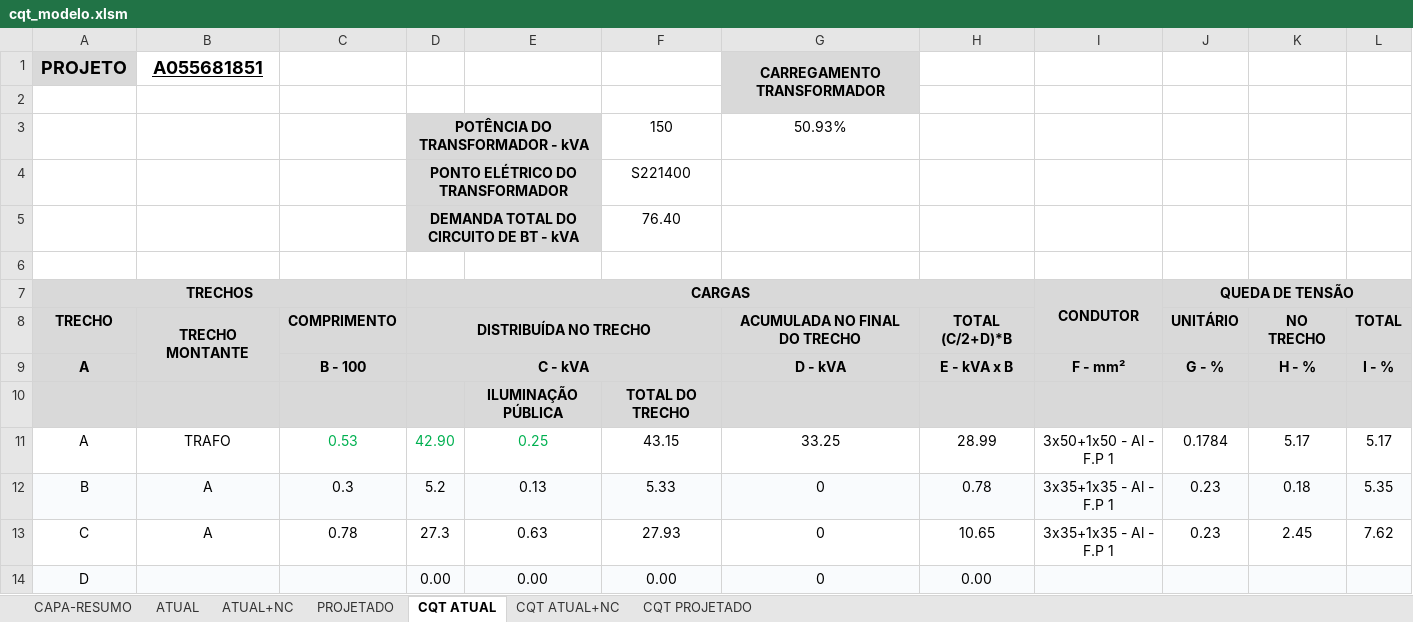
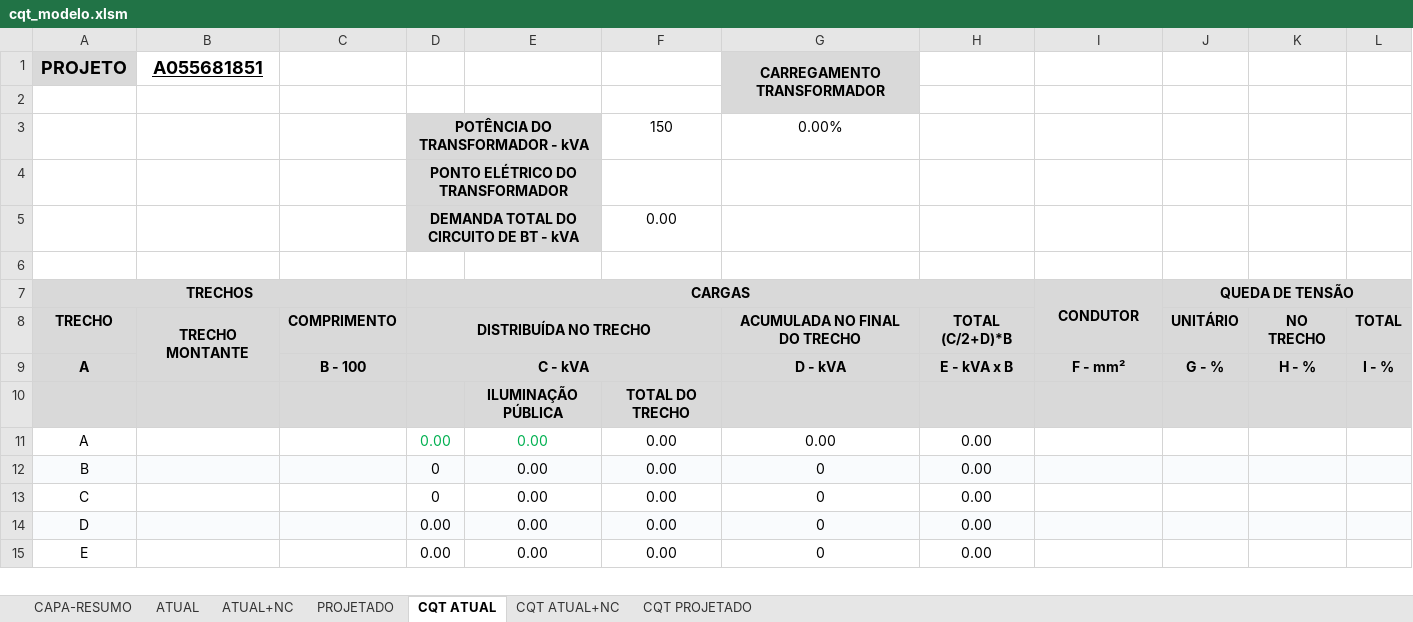
Before and after one commit to jrlampa/aux-cad, an Excel workbook: modelos/cqt_modelo.xlsm, sheet CQT ATUAL, drawn as a sheet; only a part is shown; the shorter side is filled out with more unchanged rows; values as stored, in another font and other column widths than the file's, no borders; charts and pictures and conditional formats not drawn; removed rows and columns are numbered as before the commit, all else as after; the diff names each change by its address in the sheet, - before the commit and + after, or states it on an @@ line.

Commit message:
chore(modelos): atualizar modelos CQT e prancha

```diff
--- a/modelos/cqt_modelo.xlsm (sheet CQT ATUAL)
+++ b/modelos/cqt_modelo.xlsm (sheet CQT ATUAL)
-G3: 50.93%
+G3: 0.00%
-F4: S221400
+F4: (empty)
-F5: 76.40
+F5: 0.00
-row 11: A | TRAFO | 0.53 | 42.90 | 0.25 | 43.15 | 33.25 | 28.99 | 3x50+1x50 - Al - F.P 1 | 0.1784 | 5.17 | 5.17
-row 12: B | A | 0.3 | 5.2 | 0.13 | 5.33 | 0 | 0.78 | 3x35+1x35 - Al - F.P 1 | 0.23 | 0.18 | 5.35
-row 13: C | A | 0.78 | 27.3 | 0.63 | 27.93 | 0 | 10.65 | 3x35+1x35 - Al - F.P 1 | 0.23 | 2.45 | 7.62
+row 11: A |  |  | 0.00 | 0.00 | 0.00 | 0.00 | 0.00
+row 12: B |  |  | 0 | 0.00 | 0.00 | 0 | 0.00
+row 13: C |  |  | 0 | 0.00 | 0.00 | 0 | 0.00
```
Also changed, not shown: sheet PROJETADO, sheet CAPA-RESUMO, sheet ATUAL, sheet CQT PROJETADO, sheet ATUAL+NC, sheet CQT ATUAL+NC, formulas that keep their value, charts or pictures, 1 other file.
